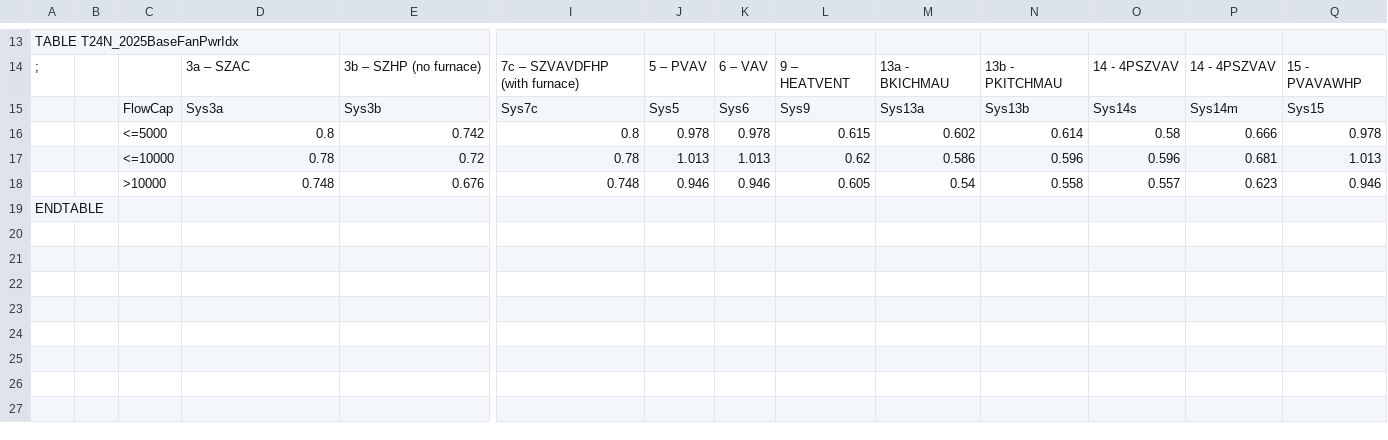
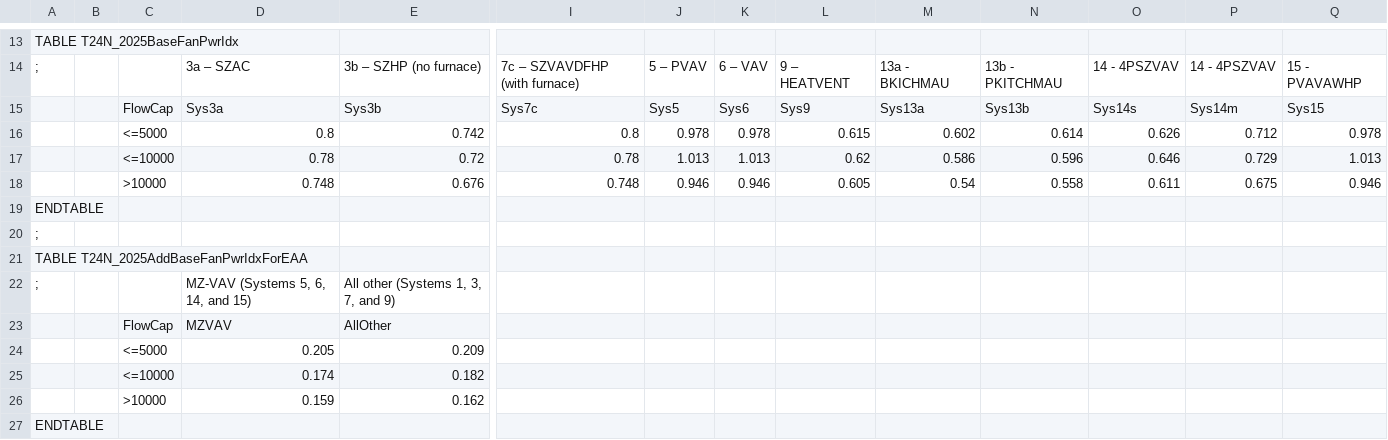
Before and after one commit to bigladder/CBECC, a CSV file: RulesetSrc/T24NRMF/Tables/FanPowerAllowances_T24N_2025.csv, drawn as a sheet; only a part is shown, gaps mark what is left out; rows hold the shown columns only; the diff names each change by its address in the sheet, - before the commit and + after, or states it on an @@ line.

```diff
--- a/RulesetSrc/T24NRMF/Tables/FanPowerAllowances_T24N_2025.csv
+++ b/RulesetSrc/T24NRMF/Tables/FanPowerAllowances_T24N_2025.csv
-O16: 0.58
+O16: 0.626
-P16: 0.666
+P16: 0.712
-O17: 0.596
+O17: 0.646
-P17: 0.681
+P17: 0.729
-O18: 0.557
+O18: 0.611
-P18: 0.623
+P18: 0.675
+row 19: ENDTABLE
+row 20: ;
+row 21: TABLE T24N_2025AddBaseFanPwrIdxForEAA
+row 22: ; |  |  | MZ-VAV (Systems 5, 6, 14, and 15) | All other (Systems 1, 3, 7, and 9)
+row 23:  |  | FlowCap | MZVAV | AllOther
+row 24:  |  | <=5000 | 0.205 | 0.209
+row 25:  |  | <=10000 | 0.174 | 0.182
+row 26:  |  | >10000 | 0.159 | 0.162
```
Also changed, not shown: 27 other files.
